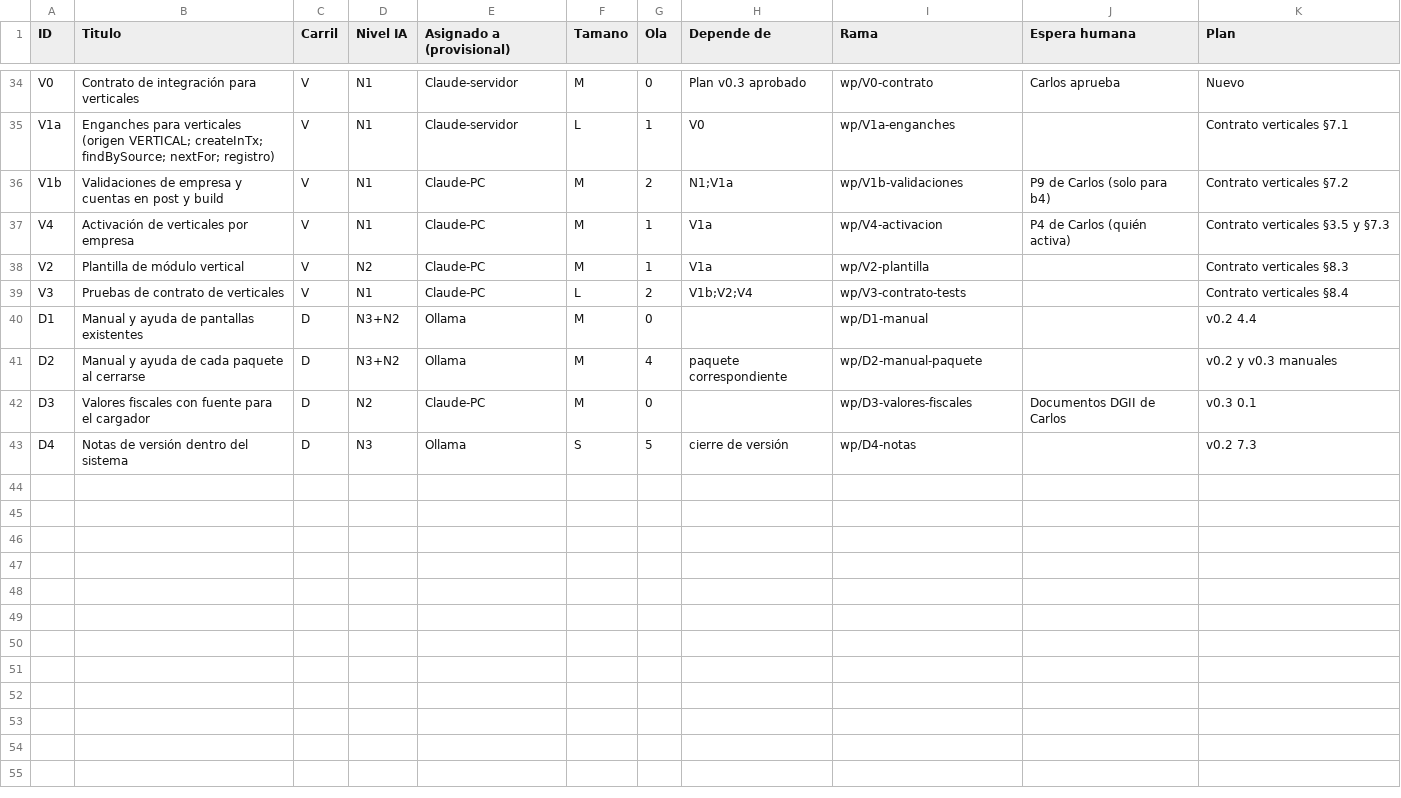
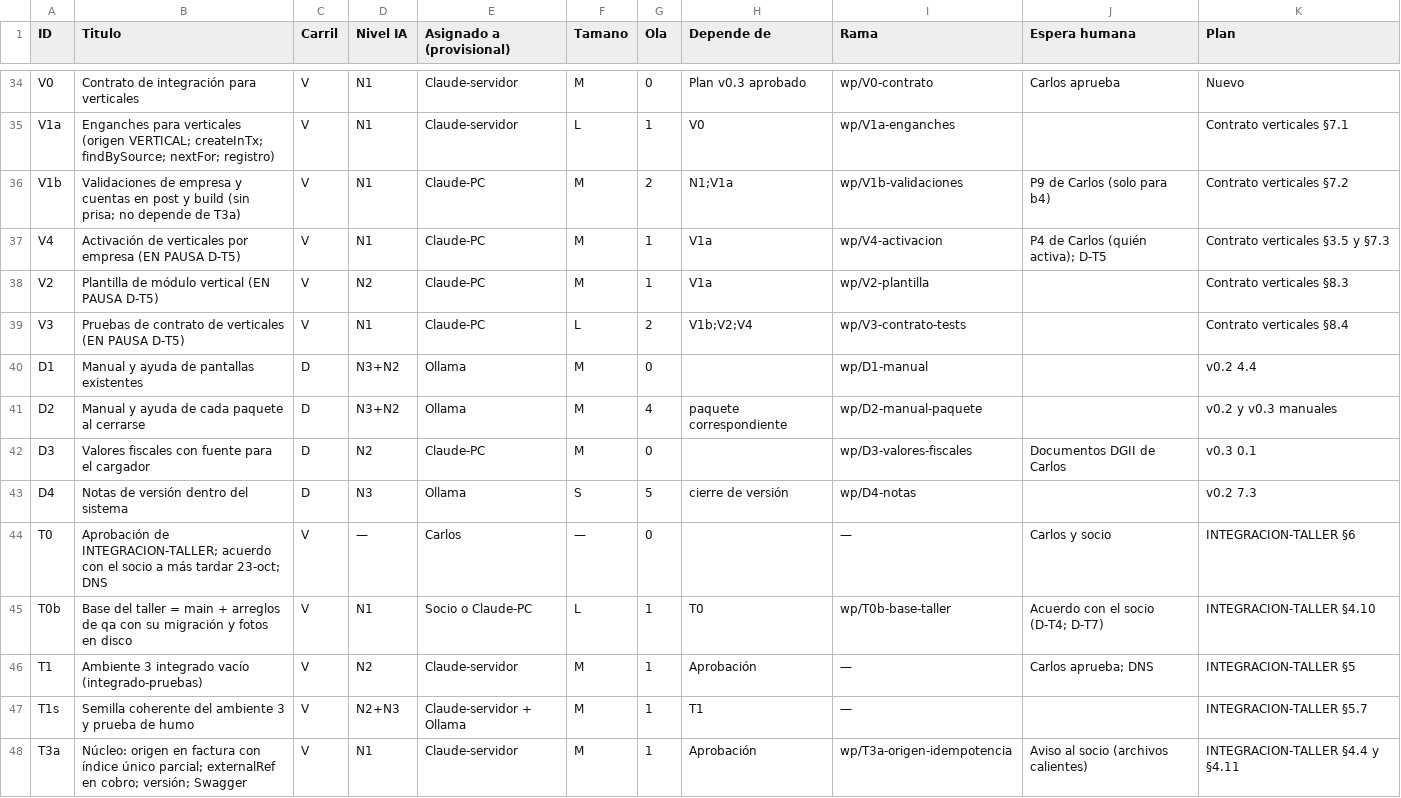
Before and after one commit to shadowhunt87/pos-modulo-financiero, a CSV file: docs/tablero-paquetes.csv, drawn as a sheet; only a part is shown, gaps mark what is left out; the diff covers the shown part only.

```diff
--- a/docs/tablero-paquetes.csv
+++ b/docs/tablero-paquetes.csv
@@ -35,6 +35,6 @@ V0,Contrato de integración para verticales,V,N1,Claude-servidor,M,0,Plan v0.3 a
 V1a,Enganches para verticales (origen VERTICAL; createInTx; findBySource; nextFor; registro),V,N1,Claude-servidor,L,1,V0,wp/V1a-enganches,,Contrato verticales §7.1
-V1b,Validaciones de empresa y cuentas en post y build,V,N1,Claude-PC,M,2,N1;V1a,wp/V1b-validaciones,P9 de Carlos (solo para b4),Contrato verticales §7.2
-V4,Activación de verticales por empresa,V,N1,Claude-PC,M,1,V1a,wp/V4-activacion,P4 de Carlos (quién activa),Contrato verticales §3.5 y §7.3
-V2,Plantilla de módulo vertical,V,N2,Claude-PC,M,1,V1a,wp/V2-plantilla,,Contrato verticales §8.3
-V3,Pruebas de contrato de verticales,V,N1,Claude-PC,L,2,V1b;V2;V4,wp/V3-contrato-tests,,Contrato verticales §8.4
+V1b,Validaciones de empresa y cuentas en post y build (sin prisa; no depende de T3a),V,N1,Claude-PC,M,2,N1;V1a,wp/V1b-validaciones,P9 de Carlos (solo para b4),Contrato verticales §7.2
+V4,Activación de verticales por empresa (EN PAUSA D-T5),V,N1,Claude-PC,M,1,V1a,wp/V4-activacion,P4 de Carlos (quién activa); D-T5,Contrato verticales §3.5 y §7.3
+V2,Plantilla de módulo vertical (EN PAUSA D-T5),V,N2,Claude-PC,M,1,V1a,wp/V2-plantilla,,Contrato verticales §8.3
+V3,Pruebas de contrato de verticales (EN PAUSA D-T5),V,N1,Claude-PC,L,2,V1b;V2;V4,wp/V3-contrato-tests,,Contrato verticales §8.4
 D1,Manual y ayuda de pantallas existentes,D,N3+N2,Ollama,M,0,,wp/D1-manual,,v0.2 4.4
@@ -43 +43,6 @@ D3,Valores fiscales con fuente para el cargador,D,N2,Claude-PC,M,0,,wp/D3-valore
 D4,Notas de versión dentro del sistema,D,N3,Ollama,S,5,cierre de versión,wp/D4-notas,,v0.2 7.3
+T0,Aprobación de INTEGRACION-TALLER; acuerdo con el socio a más tardar 23-oct; DNS,V,—,Carlos,—,0,,—,Carlos y socio,INTEGRACION-TALLER §6
+T0b,Base del taller = main + arreglos de qa con su migración y fotos en disco,V,N1,Socio o Claude-PC,L,1,T0,wp/T0b-base-taller,Acuerdo con el socio (D-T4; D-T7),INTEGRACION-TALLER §4.10
+T1,Ambiente 3 integrado vacío (integrado-pruebas),V,N2,Claude-servidor,M,1,Aprobación,—,Carlos aprueba; DNS,INTEGRACION-TALLER §5
+T1s,Semilla coherente del ambiente 3 y prueba de humo,V,N2+N3,Claude-servidor + Ollama,M,1,T1,—,,INTEGRACION-TALLER §5.7
+T3a,Núcleo: origen en factura con índice único parcial; externalRef en cobro; versión; Swagger,V,N1,Claude-servidor,M,1,Aprobación,wp/T3a-origen-idempotencia,Aviso al socio (archivos calientes),INTEGRACION-TALLER §4.4 y §4.11
```
Also changed, not shown: 13 added rows elsewhere in this file, 3 other files.
